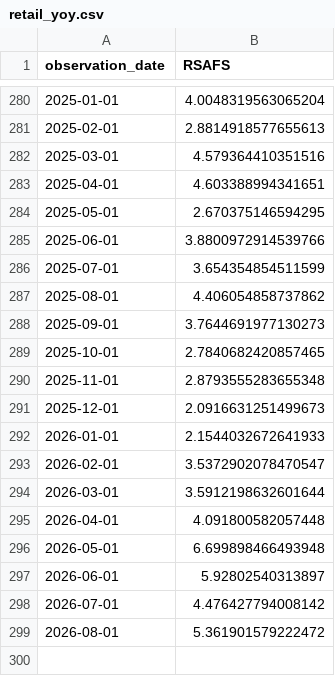
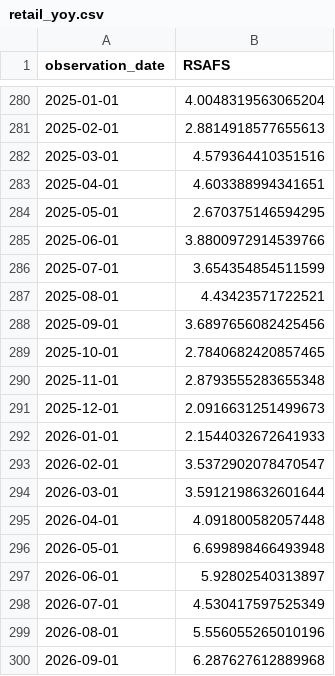
Before and after one commit to wind-flow/algogangs, a CSV file: pipeline/data/retail_yoy.csv, drawn as a sheet; only a part is shown, gaps mark what is left out.

```diff
--- a/pipeline/data/retail_yoy.csv
+++ b/pipeline/data/retail_yoy.csv
@@ -286,4 +286,4 @@ observation_date,RSAFS
 2025-07-01,3.654354854511599
-2025-08-01,4.406054858737862
-2025-09-01,3.7644691977130273
+2025-08-01,4.43423571722521
+2025-09-01,3.6897656082425456
 2025-10-01,2.7840682420857465
@@ -297,3 +297,4 @@ observation_date,RSAFS
 2026-06-01,5.92802540313897
-2026-07-01,4.476427794008142
-2026-08-01,5.361901579222472
+2026-07-01,4.530417597525349
+2026-08-01,5.556055265010196
+2026-09-01,6.287627612889968
```
Also changed, not shown: pipeline/data/hy_spread.csv, pipeline/data/rs_growth.csv, 29 other files.
